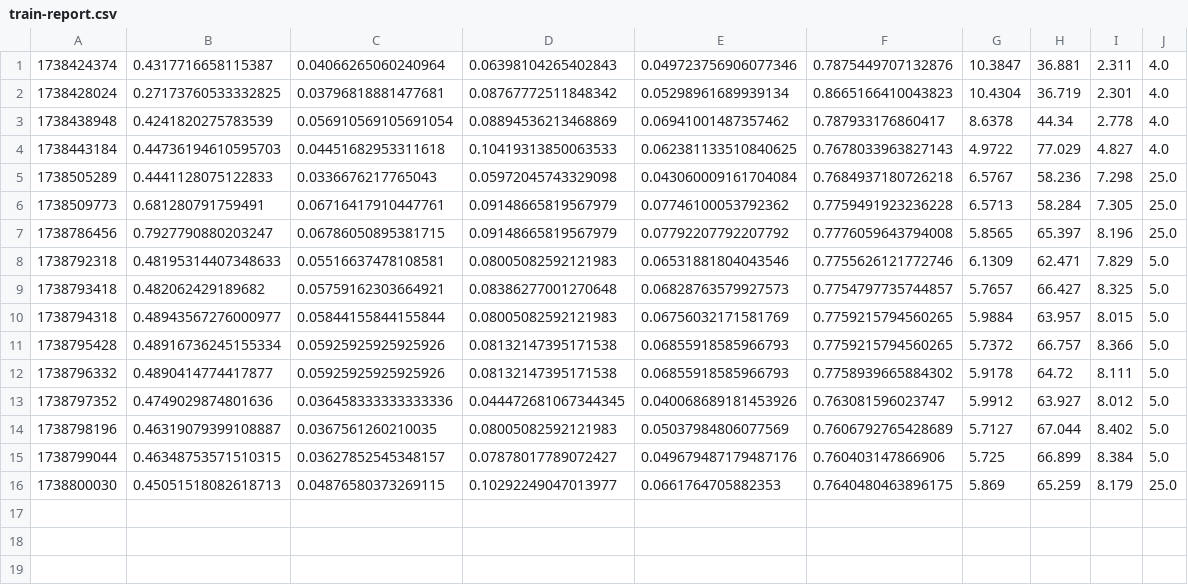
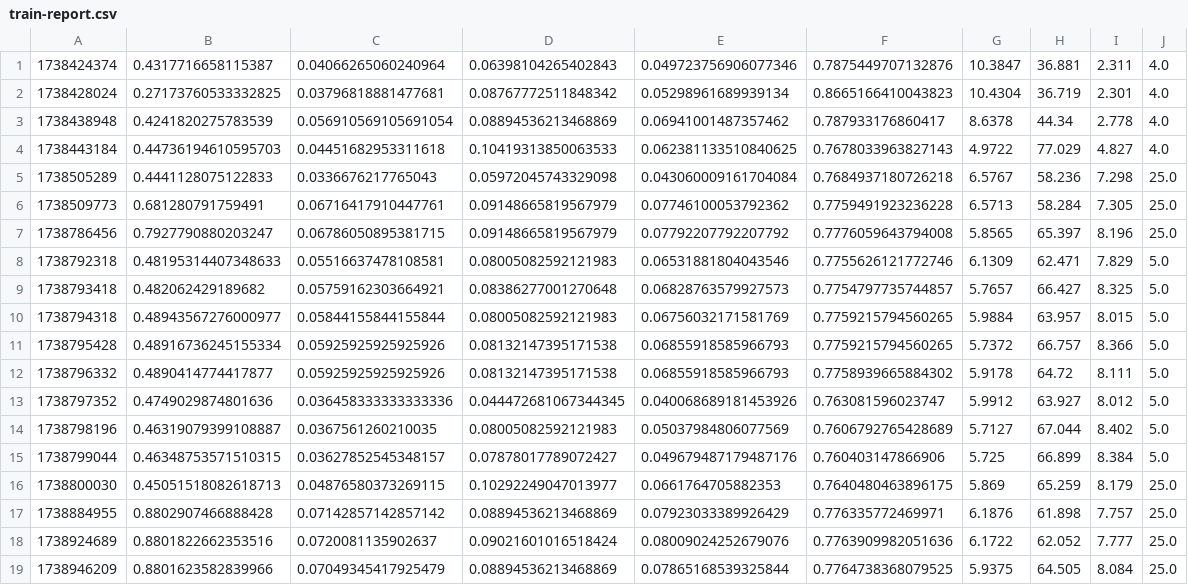
Before and after one commit to melalex/unlp-2025-manipulation-detector, a CSV file: reports/span-detection/train-report.csv, drawn as a sheet; the diff names each change by its address in the sheet, - before the commit and + after, or states it on an @@ line.

```diff
--- a/reports/span-detection/train-report.csv
+++ b/reports/span-detection/train-report.csv
+row 17: 1738884955 | 0.8802907466888428 | 0.07142857142857142 | 0.08894536213468869 | 0.07923033389926429 | 0.776335772469971 | 6.1876 | 61.898 | 7.757 | 25.0
+row 18: 1738924689 | 0.8801822662353516 | 0.0720081135902637 | 0.09021601016518424 | 0.08009024252679076 | 0.7763909982051636 | 6.1722 | 62.052 | 7.777 | 25.0
+row 19: 1738946209 | 0.8801623582839966 | 0.07049345417925479 | 0.08894536213468869 | 0.07865168539325844 | 0.7764738368079525 | 5.9375 | 64.505 | 8.084 | 25.0
```
Also changed, not shown: 2 other files.
